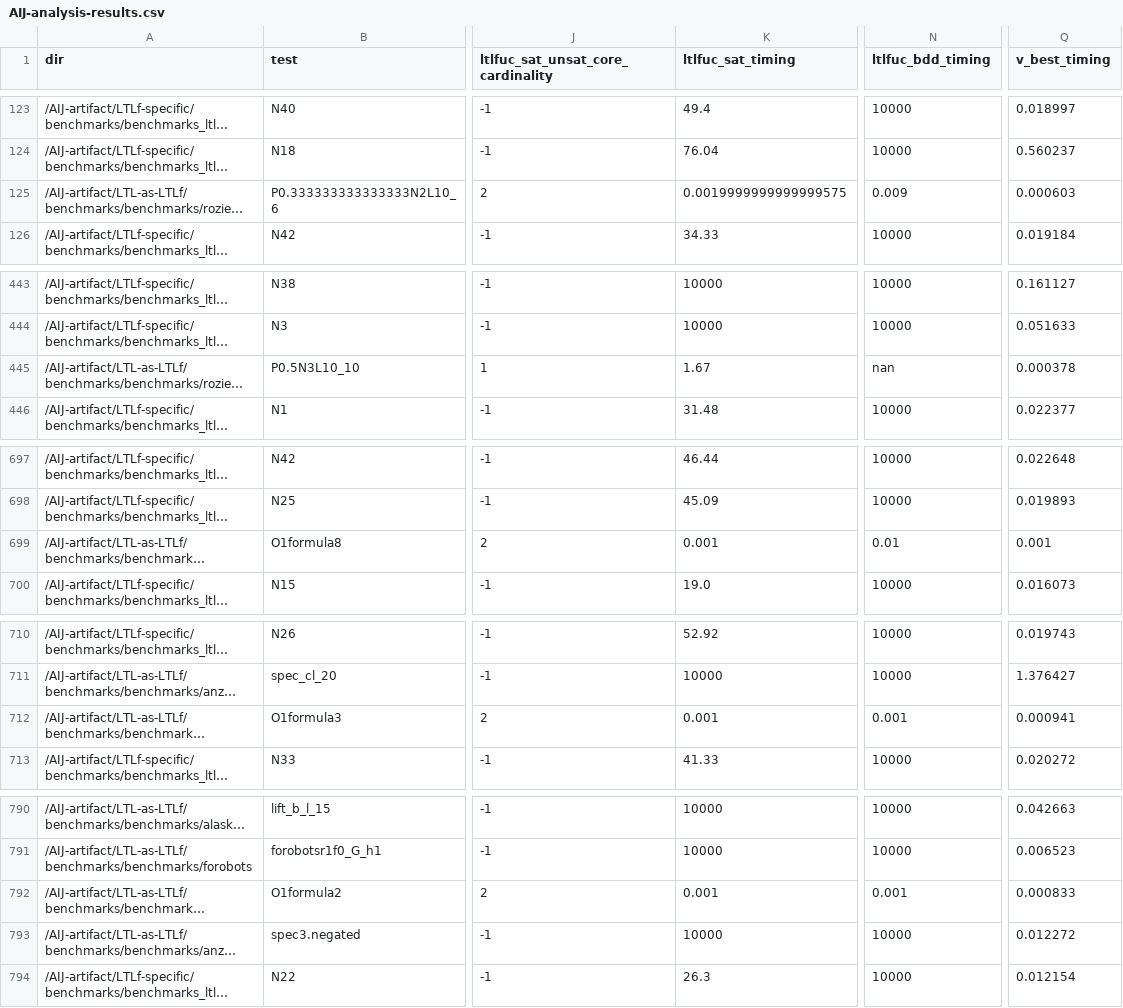
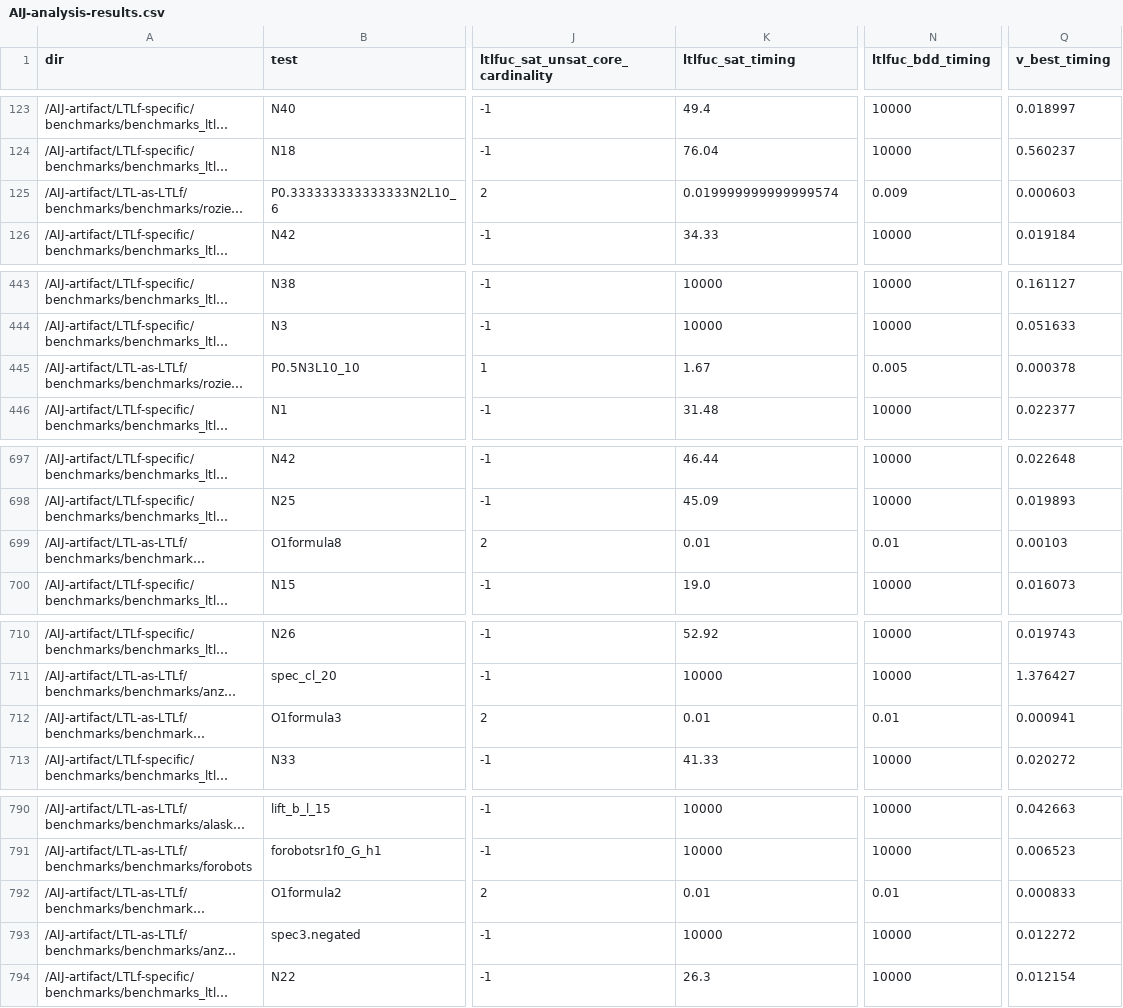
Before and after one commit to roveri-marco/ltlfuc, a CSV file: etc/AIJ-SAT-explorer/AIJ-analysis-plots/AIJ-analysis-results.csv, drawn as a sheet; only a part is shown, gaps mark what is left out; long unchanged cells end in …; the diff covers the shown part only; the diff names each change by its address in the sheet, - before the commit and + after, or states it on an @@ line.

```diff
--- a/etc/AIJ-SAT-explorer/AIJ-analysis-plots/AIJ-analysis-results.csv
+++ b/etc/AIJ-SAT-explorer/AIJ-analysis-plots/AIJ-analysis-results.csv
-K125 (ltlfuc_sat_timing): 0.0019999999999999575
+K125 (ltlfuc_sat_timing): 0.019999999999999574
-N445 (ltlfuc_bdd_timing): nan
+N445 (ltlfuc_bdd_timing): 0.005
-K699 (ltlfuc_sat_timing): 0.001
+K699 (ltlfuc_sat_timing): 0.01
-Q699 (v_best_timing): 0.001
+Q699 (v_best_timing): 0.00103
-K712 (ltlfuc_sat_timing): 0.001
+K712 (ltlfuc_sat_timing): 0.01
-N712 (ltlfuc_bdd_timing): 0.001
+N712 (ltlfuc_bdd_timing): 0.01
-K792 (ltlfuc_sat_timing): 0.001
+K792 (ltlfuc_sat_timing): 0.01
-N792 (ltlfuc_bdd_timing): 0.001
+N792 (ltlfuc_bdd_timing): 0.01
```
Also changed, not shown: 13 edited cells elsewhere in this file, etc/AIJ-SAT-explorer/AIJ-analysis-plots/AIJ-results-virtual_best_info.csv, 26 other files.
